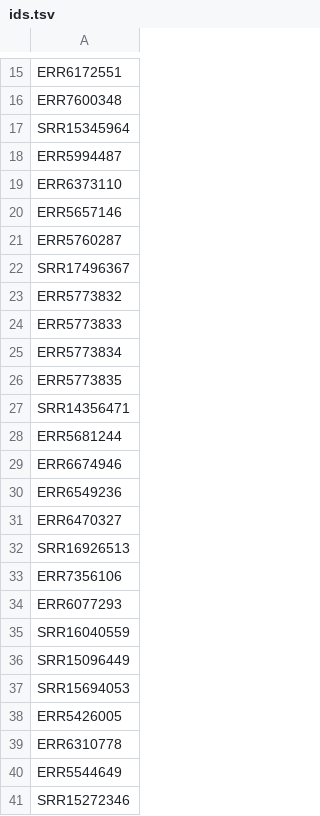
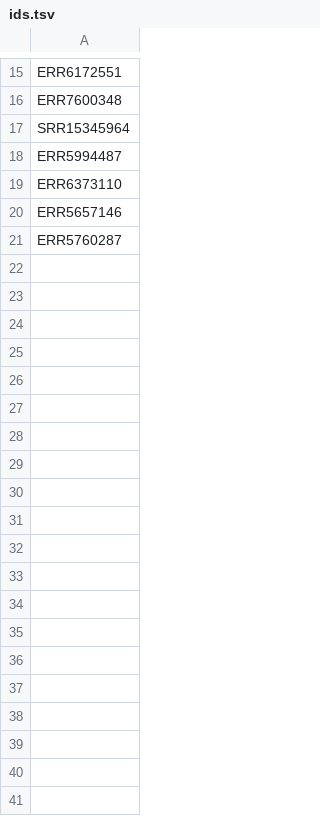
Before and after one commit to bokulich-lab/q2-fondue-examples, a TSV file: parallelization_test/ids.tsv, drawn as a sheet; only a part is shown, gaps mark what is left out; the diff covers the shown part only.

```diff
--- a/parallelization_test/ids.tsv
+++ b/parallelization_test/ids.tsv
@@ -21,21 +21 @@ ERR5657146
 ERR5760287
-SRR17496367
-ERR5773832
-ERR5773833
-ERR5773834
-ERR5773835
-SRR14356471
-ERR5681244
-ERR6674946
-ERR6549236
-ERR6470327
-SRR16926513
-ERR7356106
-ERR6077293
-SRR16040559
-SRR15096449
-SRR15694053
-ERR5426005
-ERR6310778
-ERR5544649
-SRR15272346
```
Also changed, not shown: 10 removed rows elsewhere in this file, 3 other files.
